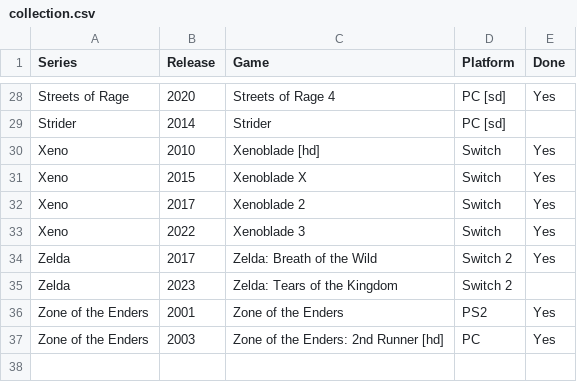
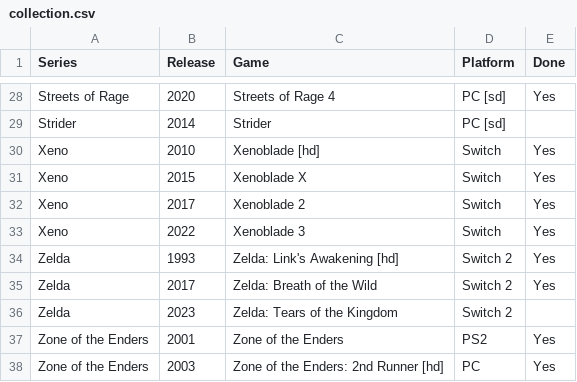
Before and after one commit to seriouslyunderappreciated/seriouslyunderappreciated.github.io, a CSV file: resources/collection.csv, drawn as a sheet; only a part is shown, gaps mark what is left out; the diff names each change by its address in the sheet, - before the commit and + after, or states it on an @@ line.

Commit message:
Update collection.csv

```diff
--- a/resources/collection.csv
+++ b/resources/collection.csv
+row 34: Zelda | 1993 | Zelda: Link's Awakening [hd] | Switch 2 | Yes
```
